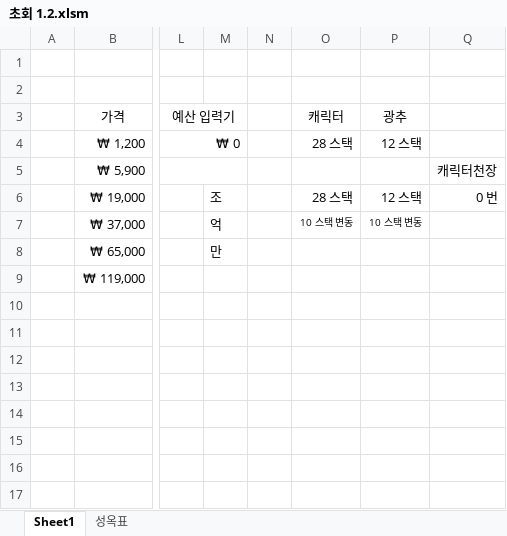
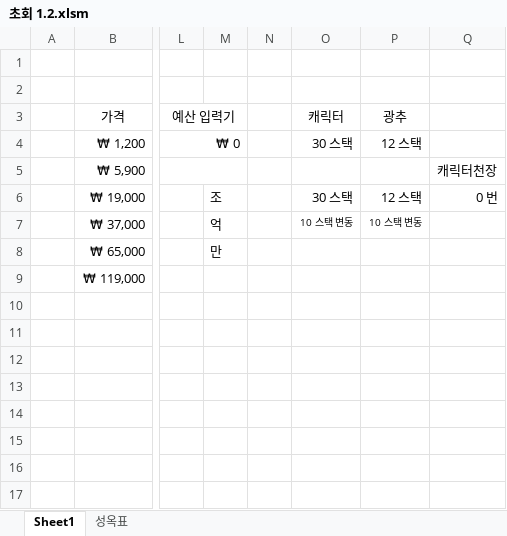
Before and after one commit to xudhidvxidgxn/subjects, an Excel workbook: Others/초회 1.2.xlsm, sheet Sheet1, drawn as a sheet; only a part is shown, gaps mark what is left out; values as stored, in another font and other column widths than the file's, no borders; charts and pictures and conditional formats not drawn; the diff names each change by its address in the sheet, - before the commit and + after, or states it on an @@ line.

Commit message:
초회

```diff
--- a/Others/초회 1.2.xlsm (sheet Sheet1)
+++ b/Others/초회 1.2.xlsm (sheet Sheet1)
-O4: 28 스택
+O4: 30 스택
-O6: 28 스택
+O6: 30 스택
```
